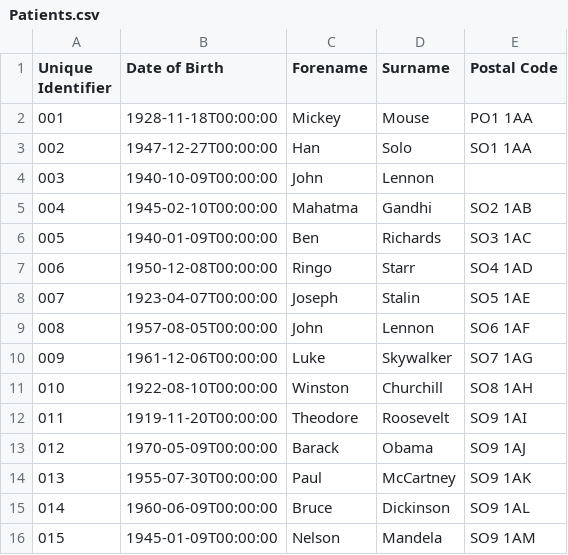
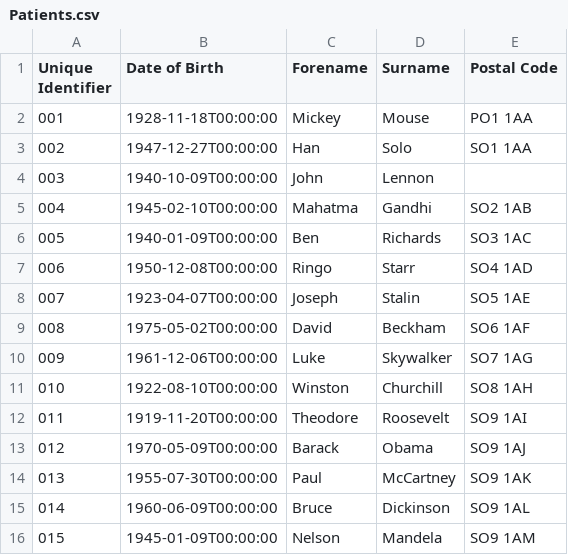
Before and after one commit to The-Running-Dev/Demo-PatientVIewer, a CSV file: PatientViewer.Repository/Data/Patients.csv, drawn as a sheet.

Commit message:
Minor fixes to the MVC app
- removed the schema reference in assets inside styles CSS
- john lennon was two different people

```diff
--- a/PatientViewer.Repository/Data/Patients.csv
+++ b/PatientViewer.Repository/Data/Patients.csv
@@ -8,3 +8,3 @@
 "007","1923-04-07T00:00:00","Joseph","Stalin","SO5 1AE"
-"008","1957-08-05T00:00:00","John","Lennon","SO6 1AF"
+"008","1975-05-02T00:00:00","David","Beckham","SO6 1AF"
 "009","1961-12-06T00:00:00","Luke","Skywalker","SO7 1AG"
```
Also changed, not shown: 2 other files.
